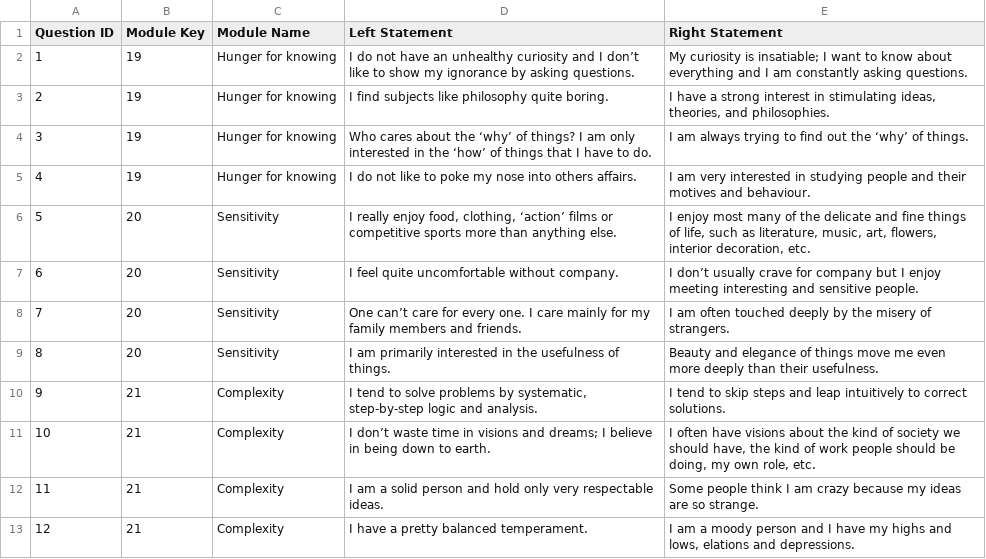
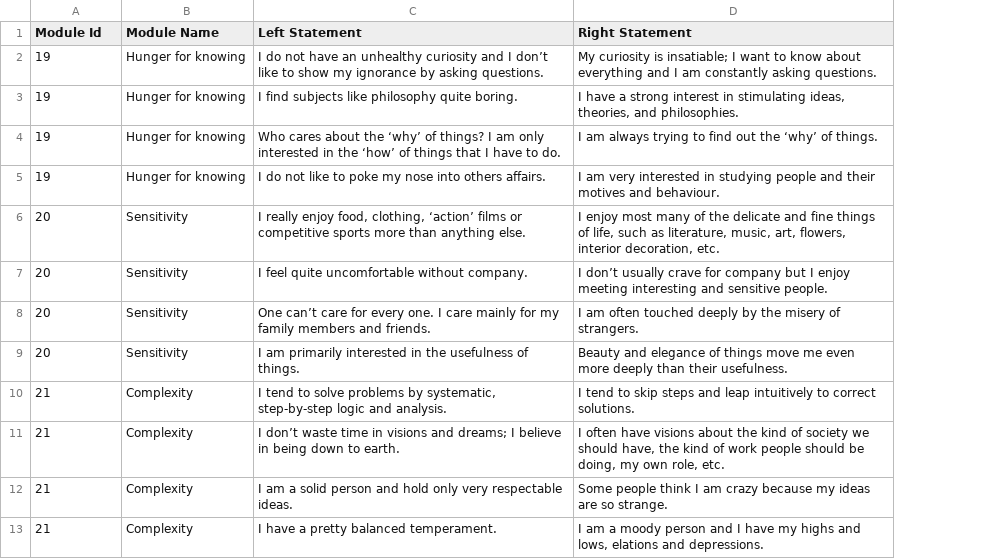
Before and after one commit to aarya-bhatia/assesspro-website, a CSV file: resources/csv/CP_QuestionBank.csv, drawn as a sheet; only a part is shown; removed rows and columns are numbered as before the commit, all else as after; the diff names each change by its address in the sheet, - before the commit and + after, or states it on an @@ line.

Commit message:
Added creativity personality test - module form/save answers/submit answers modifications

```diff
--- a/resources/csv/CP_QuestionBank.csv
+++ b/resources/csv/CP_QuestionBank.csv
-column A (Question ID), rows 2-13: 1 | 2 | 3 | 4 | 5 | 6 | 7 | 8 | 9 | 10 | 11 | 12
-A1: Module Key
+A1: Module Id
```
Also changed, not shown: 18 other files.
